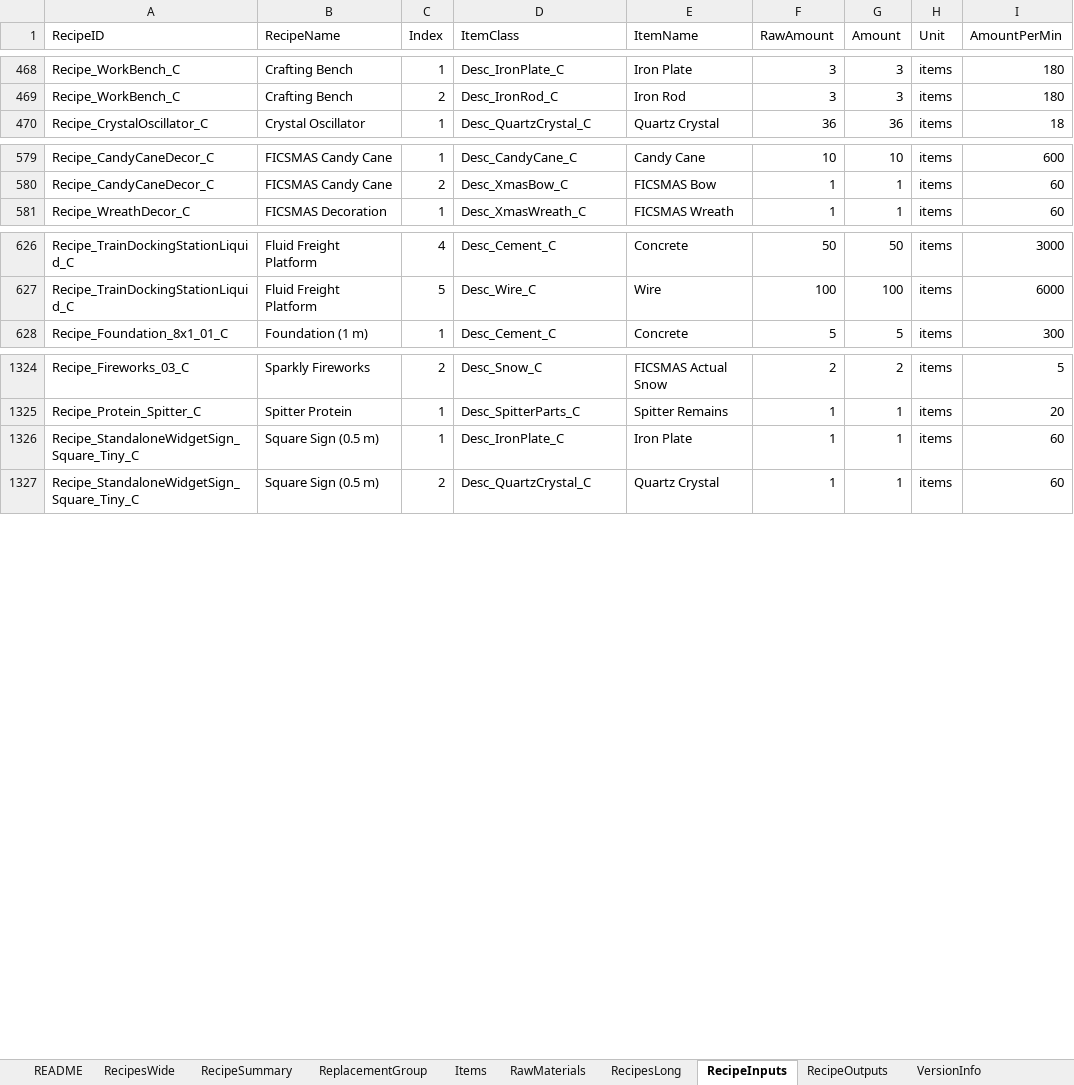
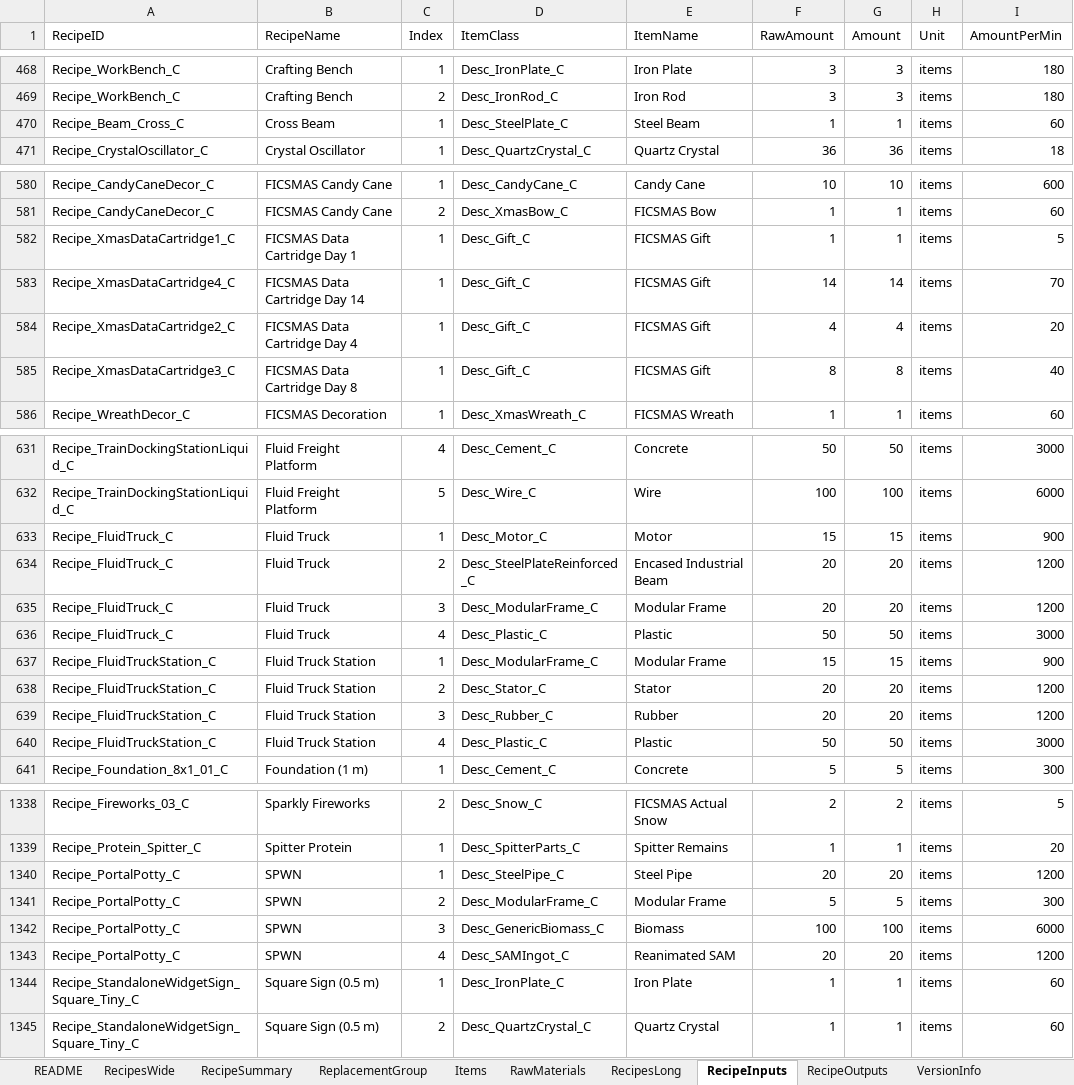
Before and after one commit to PyotrIlyichTchaikovsky/SatisfactoryCalculator, an Excel workbook: satisfactory_calculator/raw_data/Satisfactory_Recipes_Wide.xlsx, sheet RecipeInputs, drawn as a sheet; only a part is shown, gaps mark what is left out; values as stored, in another font and other column widths than the file's, no borders; the diff covers the shown part only; the diff names each change by its address in the sheet, - before the commit and + after, or states it on an @@ line.

```diff
--- a/satisfactory_calculator/raw_data/Satisfactory_Recipes_Wide.xlsx (sheet RecipeInputs)
+++ b/satisfactory_calculator/raw_data/Satisfactory_Recipes_Wide.xlsx (sheet RecipeInputs)
+row 470: Recipe_Beam_Cross_C | Cross Beam | 1 | Desc_SteelPlate_C | Steel Beam | 1 | 1 | items | 60
+row 582: Recipe_XmasDataCartridge1_C | FICSMAS Data Cartridge Day 1 | 1 | Desc_Gift_C | FICSMAS Gift | 1 | 1 | items | 5
+row 583: Recipe_XmasDataCartridge4_C | FICSMAS Data Cartridge Day 14 | 1 | Desc_Gift_C | FICSMAS Gift | 14 | 14 | items | 70
+row 584: Recipe_XmasDataCartridge2_C | FICSMAS Data Cartridge Day 4 | 1 | Desc_Gift_C | FICSMAS Gift | 4 | 4 | items | 20
+row 585: Recipe_XmasDataCartridge3_C | FICSMAS Data Cartridge Day 8 | 1 | Desc_Gift_C | FICSMAS Gift | 8 | 8 | items | 40
+row 633: Recipe_FluidTruck_C | Fluid Truck | 1 | Desc_Motor_C | Motor | 15 | 15 | items | 900
+row 634: Recipe_FluidTruck_C | Fluid Truck | 2 | Desc_SteelPlateReinforced_C | Encased Industrial Beam | 20 | 20 | items | 1200
+row 635: Recipe_FluidTruck_C | Fluid Truck | 3 | Desc_ModularFrame_C | Modular Frame | 20 | 20 | items | 1200
+row 636: Recipe_FluidTruck_C | Fluid Truck | 4 | Desc_Plastic_C | Plastic | 50 | 50 | items | 3000
+row 637: Recipe_FluidTruckStation_C | Fluid Truck Station | 1 | Desc_ModularFrame_C | Modular Frame | 15 | 15 | items | 900
+row 638: Recipe_FluidTruckStation_C | Fluid Truck Station | 2 | Desc_Stator_C | Stator | 20 | 20 | items | 1200
+row 639: Recipe_FluidTruckStation_C | Fluid Truck Station | 3 | Desc_Rubber_C | Rubber | 20 | 20 | items | 1200
+row 640: Recipe_FluidTruckStation_C | Fluid Truck Station | 4 | Desc_Plastic_C | Plastic | 50 | 50 | items | 3000
+row 1340: Recipe_PortalPotty_C | SPWN | 1 | Desc_SteelPipe_C | Steel Pipe | 20 | 20 | items | 1200
+row 1341: Recipe_PortalPotty_C | SPWN | 2 | Desc_ModularFrame_C | Modular Frame | 5 | 5 | items | 300
+row 1342: Recipe_PortalPotty_C | SPWN | 3 | Desc_GenericBiomass_C | Biomass | 100 | 100 | items | 6000
+row 1343: Recipe_PortalPotty_C | SPWN | 4 | Desc_SAMIngot_C | Reanimated SAM | 20 | 20 | items | 1200
```
Also changed, not shown: 5 added rows and 15 moved rows elsewhere in this sheet, sheet RecipesWide, sheet RecipeOutputs, sheet RecipesLong, sheet Items, sheet RecipeSummary, sheet ReplacementGroup, 3 more sheets, 3 other files.
